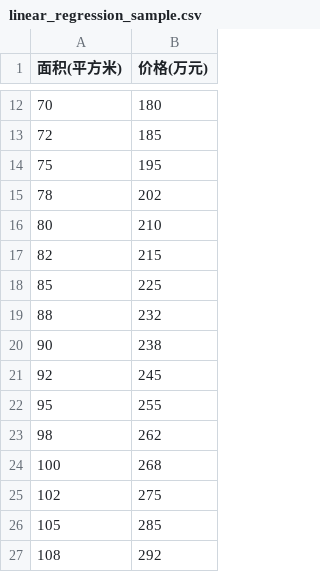
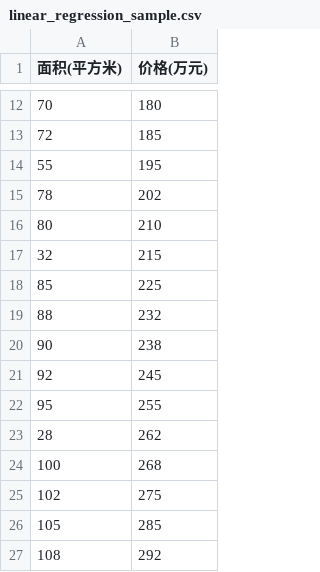
Before and after one commit to luocont/awksome_Machine_learning, a CSV file: Linear_Regression/linear_regression_sample.csv, drawn as a sheet; only a part is shown, gaps mark what is left out.

```diff
--- a/Linear_Regression/linear_regression_sample.csv
+++ b/Linear_Regression/linear_regression_sample.csv
@@ -13,6 +13,6 @@
 72,185
-75,195
+55,195
 78,202
 80,210
-82,215
+32,215
 85,225
@@ -22,3 +22,3 @@
 95,255
-98,262
+28,262
 100,268
```
Also changed, not shown: 1 other file.
